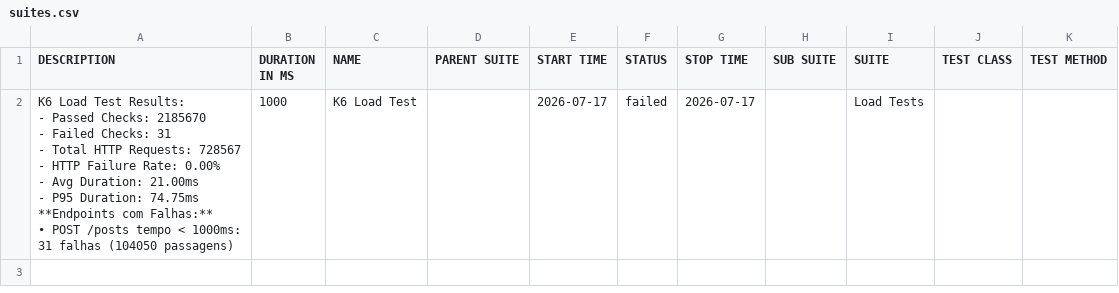
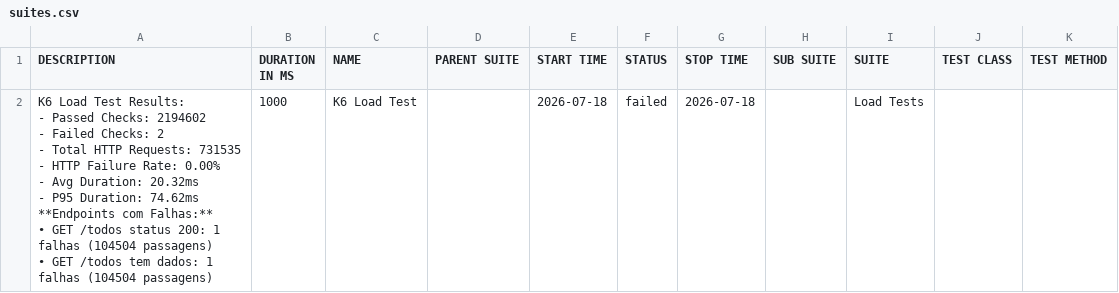
Before and after one commit to JaderTS/test-automation-desafio-outsera, a CSV file: load-tests/data/suites.csv, drawn as a sheet.

```diff
--- a/load-tests/data/suites.csv
+++ b/load-tests/data/suites.csv
@@ -1,11 +1,12 @@
 "DESCRIPTION","DURATION IN MS","NAME","PARENT SUITE","START TIME","STATUS","STOP TIME","SUB SUITE","SUITE","TEST CLASS","TEST METHOD"
-"K6 Load Test Results:
-- Passed Checks: 2185670
-- Failed Checks: 31
-- Total HTTP Requests: 728567
-- HTTP Failure Rate: 0.00%
-- Avg Duration: 21.00ms
-- P95 Duration: 74.75ms
-
-**Endpoints com Falhas:**
-• POST /posts tempo < 1000ms: 31 falhas (104050 passagens)","1000","K6 Load Test","","2026-07-17","failed","2026-07-17","","Load Tests","",""
+"K6 Load Test Results:
+- Passed Checks: 2194602
+- Failed Checks: 2
+- Total HTTP Requests: 731535
+- HTTP Failure Rate: 0.00%
+- Avg Duration: 20.32ms
+- P95 Duration: 74.62ms
+
+**Endpoints com Falhas:**
+• GET /todos status 200: 1 falhas (104504 passagens)
+• GET /todos tem dados: 1 falhas (104504 passagens)","1000","K6 Load Test","","2026-07-18","failed","2026-07-18","","Load Tests","",""
```
Also changed, not shown: 15 other files.
